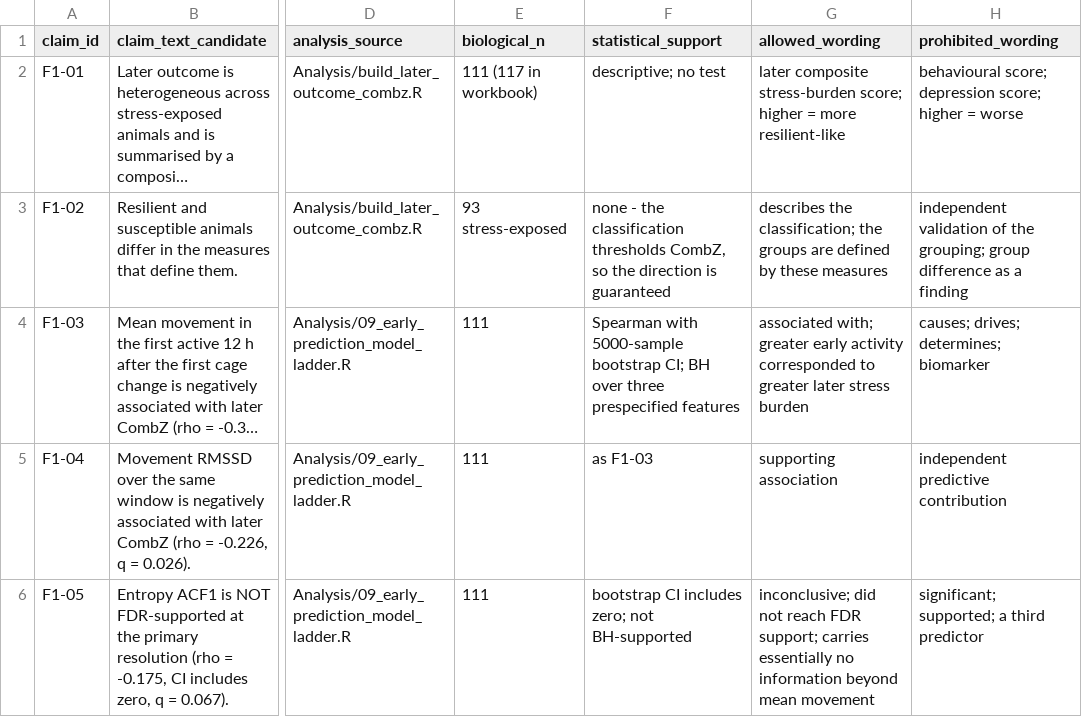
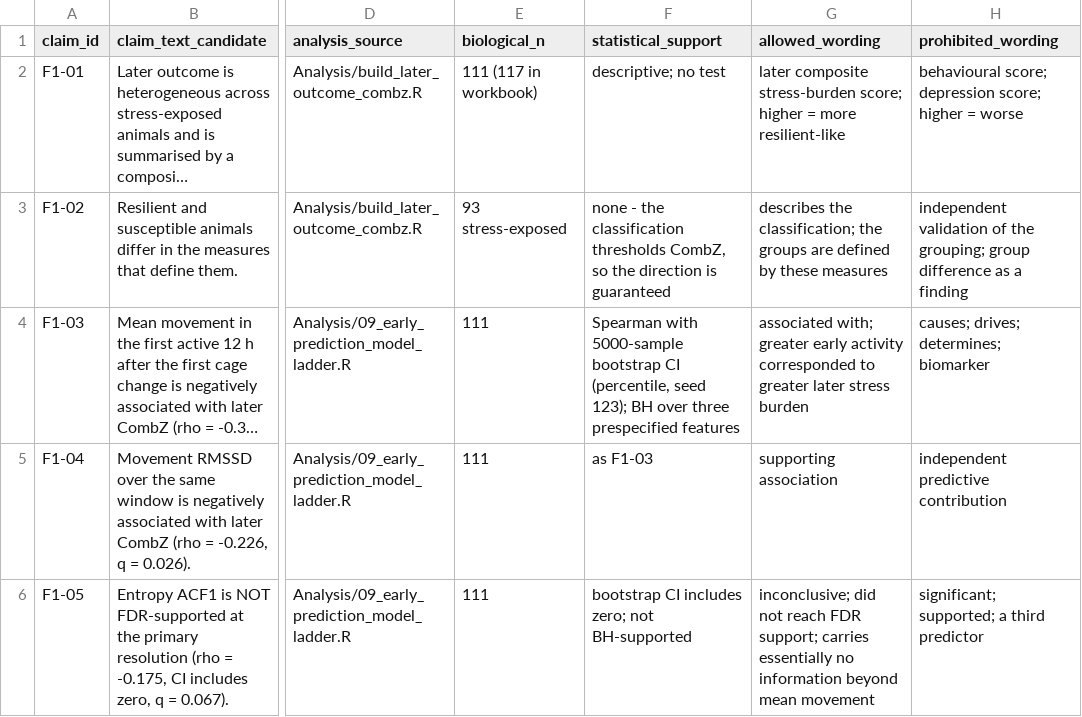
Before and after one commit to topohl/BehavioralDynamics, a CSV file: results/manuscript_bridge/figure1/export/figure1_claim_contract.csv, drawn as a sheet; only a part is shown, gaps mark what is left out; long unchanged cells end in …; the diff names each change by its address in the sheet, - before the commit and + after, or states it on an @@ line.

```diff
--- a/results/manuscript_bridge/figure1/export/figure1_claim_contract.csv
+++ b/results/manuscript_bridge/figure1/export/figure1_claim_contract.csv
-F4 (statistical_support): …5000-sample bootstrap CI; BH over…
+F4 (statistical_support): …5000-sample bootstrap CI (percentile, seed 123); BH over…
```
Also changed, not shown: results/manuscript_bridge/figure1/behavior_prediction_leakage_audit.csv, results/manuscript_bridge/figure1/checkpoint_state.csv, 3 other files.
